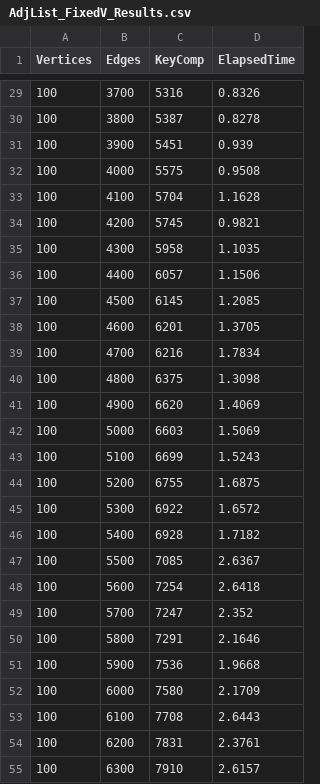
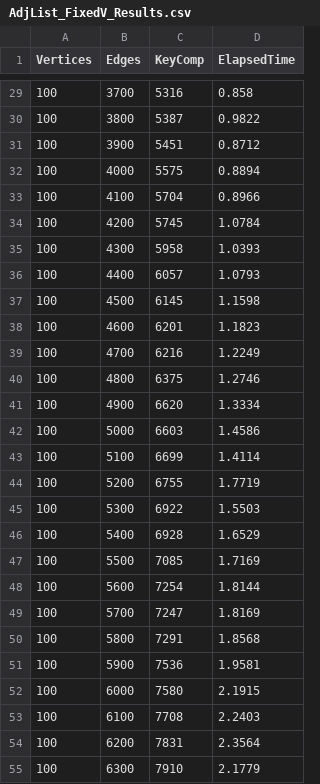
Before and after one commit to kwan-kit/SC2001, a CSV file: Lab 2/SC2001_Project2_Djikstra/AdjList_FixedV_Results.csv, drawn as a sheet; only a part is shown, gaps mark what is left out; the diff covers the shown part only.

```diff
--- a/Lab 2/SC2001_Project2_Djikstra/AdjList_FixedV_Results.csv
+++ b/Lab 2/SC2001_Project2_Djikstra/AdjList_FixedV_Results.csv
@@ -29,27 +29,27 @@
-"100","3700","5316","0.8326"
-"100","3800","5387","0.8278"
-"100","3900","5451","0.939"
-"100","4000","5575","0.9508"
-"100","4100","5704","1.1628"
-"100","4200","5745","0.9821"
-"100","4300","5958","1.1035"
-"100","4400","6057","1.1506"
-"100","4500","6145","1.2085"
-"100","4600","6201","1.3705"
-"100","4700","6216","1.7834"
-"100","4800","6375","1.3098"
-"100","4900","6620","1.4069"
-"100","5000","6603","1.5069"
-"100","5100","6699","1.5243"
-"100","5200","6755","1.6875"
-"100","5300","6922","1.6572"
-"100","5400","6928","1.7182"
-"100","5500","7085","2.6367"
-"100","5600","7254","2.6418"
-"100","5700","7247","2.352"
-"100","5800","7291","2.1646"
-"100","5900","7536","1.9668"
-"100","6000","7580","2.1709"
-"100","6100","7708","2.6443"
-"100","6200","7831","2.3761"
-"100","6300","7910","2.6157"
+"100","3700","5316","0.858"
+"100","3800","5387","0.9822"
+"100","3900","5451","0.8712"
+"100","4000","5575","0.8894"
+"100","4100","5704","0.8966"
+"100","4200","5745","1.0784"
+"100","4300","5958","1.0393"
+"100","4400","6057","1.0793"
+"100","4500","6145","1.1598"
+"100","4600","6201","1.1823"
+"100","4700","6216","1.2249"
+"100","4800","6375","1.2746"
+"100","4900","6620","1.3334"
+"100","5000","6603","1.4586"
+"100","5100","6699","1.4114"
+"100","5200","6755","1.7719"
+"100","5300","6922","1.5503"
+"100","5400","6928","1.6529"
+"100","5500","7085","1.7169"
+"100","5600","7254","1.8144"
+"100","5700","7247","1.8169"
+"100","5800","7291","1.8568"
+"100","5900","7536","1.9581"
+"100","6000","7580","2.1915"
+"100","6100","7708","2.2403"
+"100","6200","7831","2.3564"
+"100","6300","7910","2.1779"
```
Also changed, not shown: 63 edited cells elsewhere in this file, Lab 2/SC2001_Project2_Djikstra/AdjList_FixedE_Results.csv, 1 other file.
